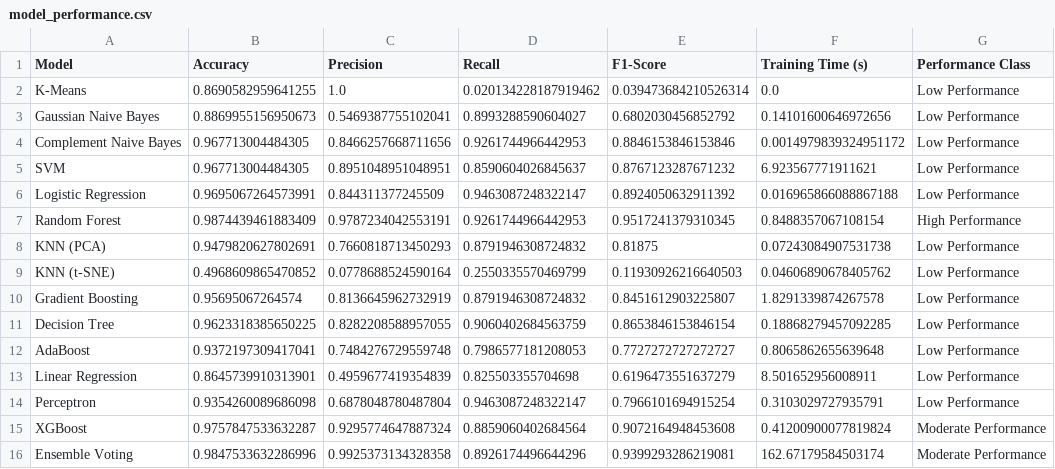
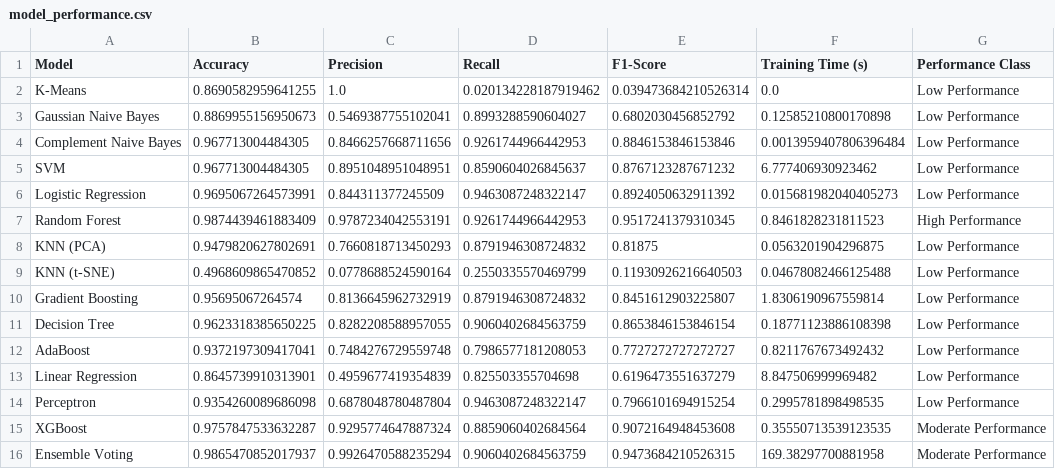
Before and after one commit to SimkiJahara/sms-spam-detection, a CSV file: model_performance.csv, drawn as a sheet.

Commit message:
Finalized project with GaussianNB, ComplementNB, and F1-Score chart

```diff
--- a/model_performance.csv
+++ b/model_performance.csv
@@ -2,15 +2,15 @@ Model,Accuracy,Precision,Recall,F1-Score,Training Time (s),Performance Class
 K-Means,0.8690582959641255,1.0,0.020134228187919462,0.039473684210526314,0.0,Low Performance
-Gaussian Naive Bayes,0.8869955156950673,0.5469387755102041,0.8993288590604027,0.6802030456852792,0.14101600646972656,Low Performance
-Complement Naive Bayes,0.967713004484305,0.8466257668711656,0.9261744966442953,0.8846153846153846,0.0014979839324951172,Low Performance
-SVM,0.967713004484305,0.8951048951048951,0.8590604026845637,0.8767123287671232,6.923567771911621,Low Performance
-Logistic Regression,0.9695067264573991,0.844311377245509,0.9463087248322147,0.8924050632911392,0.016965866088867188,Low Performance
-Random Forest,0.9874439461883409,0.9787234042553191,0.9261744966442953,0.9517241379310345,0.8488357067108154,High Performance
-KNN (PCA),0.9479820627802691,0.7660818713450293,0.8791946308724832,0.81875,0.07243084907531738,Low Performance
-KNN (t-SNE),0.4968609865470852,0.0778688524590164,0.2550335570469799,0.11930926216640503,0.04606890678405762,Low Performance
-Gradient Boosting,0.95695067264574,0.8136645962732919,0.8791946308724832,0.8451612903225807,1.8291339874267578,Low Performance
-Decision Tree,0.9623318385650225,0.8282208588957055,0.9060402684563759,0.8653846153846154,0.18868279457092285,Low Performance
-AdaBoost,0.9372197309417041,0.7484276729559748,0.7986577181208053,0.7727272727272727,0.8065862655639648,Low Performance
-Linear Regression,0.8645739910313901,0.4959677419354839,0.825503355704698,0.6196473551637279,8.501652956008911,Low Performance
-Perceptron,0.9354260089686098,0.6878048780487804,0.9463087248322147,0.7966101694915254,0.3103029727935791,Low Performance
-XGBoost,0.9757847533632287,0.9295774647887324,0.8859060402684564,0.9072164948453608,0.41200900077819824,Moderate Performance
-Ensemble Voting,0.9847533632286996,0.9925373134328358,0.8926174496644296,0.9399293286219081,162.67179584503174,Moderate Performance
+Gaussian Naive Bayes,0.8869955156950673,0.5469387755102041,0.8993288590604027,0.6802030456852792,0.12585210800170898,Low Performance
+Complement Naive Bayes,0.967713004484305,0.8466257668711656,0.9261744966442953,0.8846153846153846,0.0013959407806396484,Low Performance
+SVM,0.967713004484305,0.8951048951048951,0.8590604026845637,0.8767123287671232,6.777406930923462,Low Performance
+Logistic Regression,0.9695067264573991,0.844311377245509,0.9463087248322147,0.8924050632911392,0.015681982040405273,Low Performance
+Random Forest,0.9874439461883409,0.9787234042553191,0.9261744966442953,0.9517241379310345,0.8461828231811523,High Performance
+KNN (PCA),0.9479820627802691,0.7660818713450293,0.8791946308724832,0.81875,0.0563201904296875,Low Performance
+KNN (t-SNE),0.4968609865470852,0.0778688524590164,0.2550335570469799,0.11930926216640503,0.04678082466125488,Low Performance
+Gradient Boosting,0.95695067264574,0.8136645962732919,0.8791946308724832,0.8451612903225807,1.8306190967559814,Low Performance
+Decision Tree,0.9623318385650225,0.8282208588957055,0.9060402684563759,0.8653846153846154,0.18771123886108398,Low Performance
+AdaBoost,0.9372197309417041,0.7484276729559748,0.7986577181208053,0.7727272727272727,0.8211767673492432,Low Performance
+Linear Regression,0.8645739910313901,0.4959677419354839,0.825503355704698,0.6196473551637279,8.847506999969482,Low Performance
+Perceptron,0.9354260089686098,0.6878048780487804,0.9463087248322147,0.7966101694915254,0.2995781898498535,Low Performance
+XGBoost,0.9757847533632287,0.9295774647887324,0.8859060402684564,0.9072164948453608,0.35550713539123535,Moderate Performance
+Ensemble Voting,0.9865470852017937,0.9926470588235294,0.9060402684563759,0.9473684210526315,169.38297700881958,Moderate Performance
```
Also changed, not shown: 3 other files.
